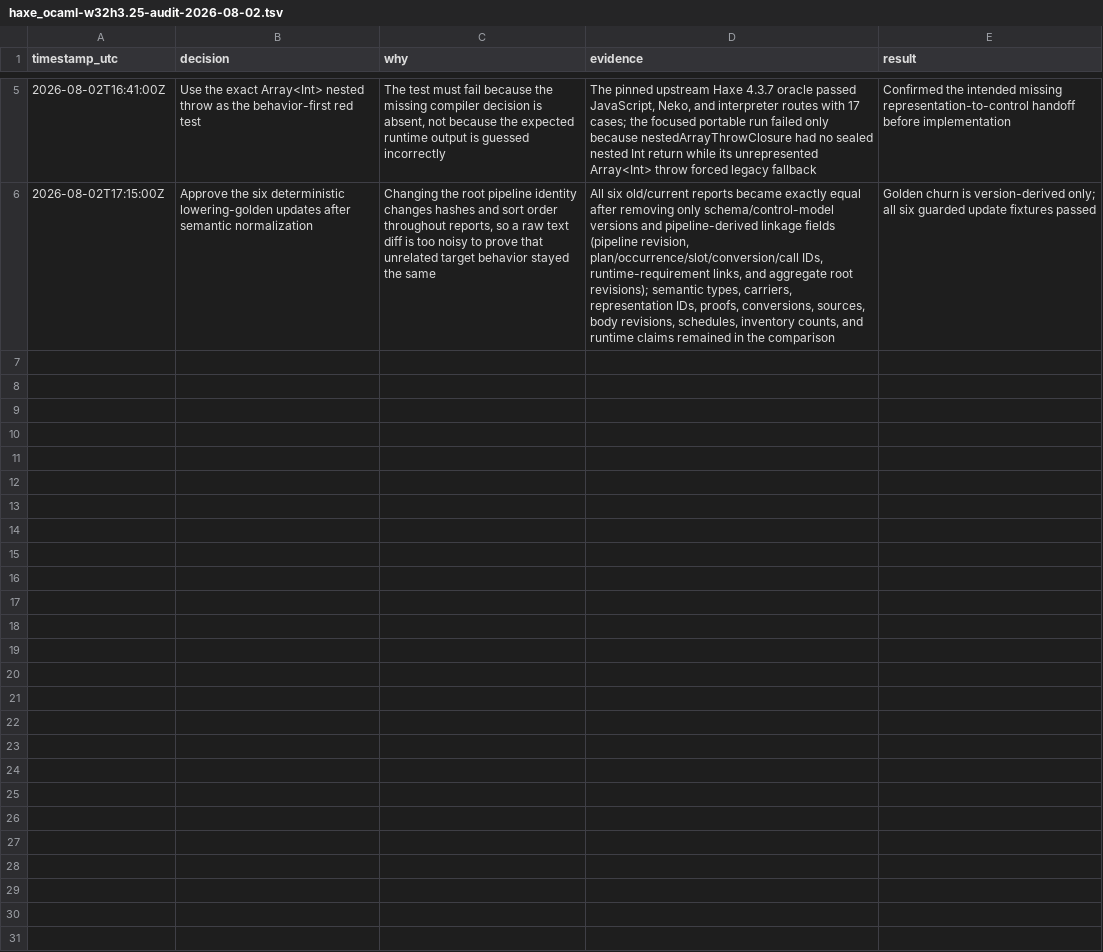
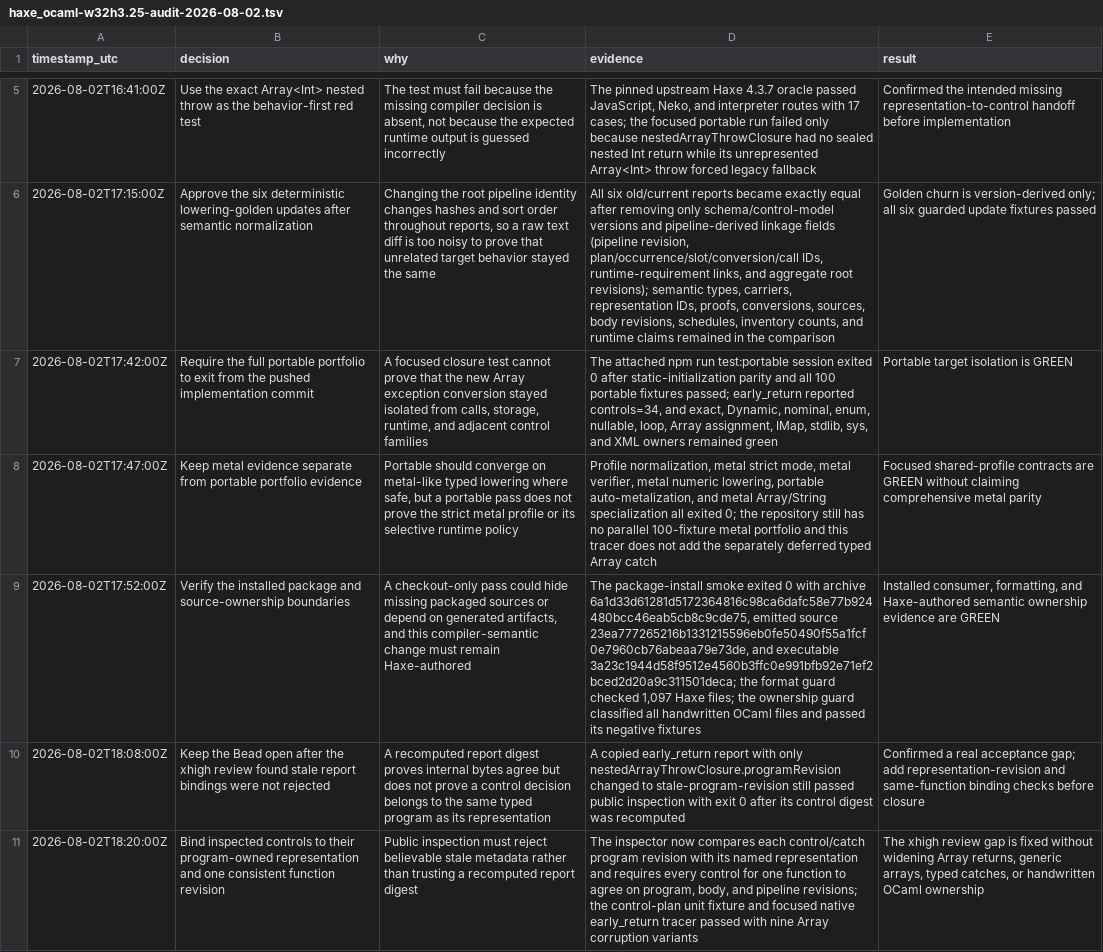
Before and after one commit to fullofcaffeine/hxhx, a TSV file: .audit/haxe_ocaml-w32h3.25-audit-2026-08-02.tsv, drawn as a sheet; only a part is shown, gaps mark what is left out; the diff names each change by its address in the sheet, - before the commit and + after, or states it on an @@ line.

Commit message:
fix(ocaml): reject stale control report bindings
Public inspection now verifies that represented control and catch decisions belong to the same complete typed program as the representation they consume. It also rejects conflicting program, body, or pipeline revisions among controls owned by one function.

This closes a second-pass review gap where a tampered report could pass after its digest was recomputed. The focused control-plan unit test and the native early-return tracer pass, including program and body corruption cases. Generic arrays, Array-valued returns, and typed Array catches remain deferred.

```diff
--- a/.audit/haxe_ocaml-w32h3.25-audit-2026-08-02.tsv
+++ b/.audit/haxe_ocaml-w32h3.25-audit-2026-08-02.tsv
+row 7: 2026-08-02T17:42:00Z | Require the full portable portfolio to exit from the pushed implementation commit | A focused closure test cannot prove that the new Array exception conversion stayed isolated from calls, storage, runtime, and adjacent control families | The attached npm run test:portable session exited 0 after static-initialization parity and all 100 portable fixtures passed; early_return reported controls=34, and exact, Dynamic, nominal, enum, nullable, loop, Array assignment, IMap, stdlib, sys, and XML owners remained green | Portable target isolation is GREEN
+row 8: 2026-08-02T17:47:00Z | Keep metal evidence separate from portable portfolio evidence | Portable should converge on metal-like typed lowering where safe, but a portable pass does not prove the strict metal profile or its selective runtime policy | Profile normalization, metal strict mode, metal verifier, metal numeric lowering, portable auto-metalization, and metal Array/String specialization all exited 0; the repository still has no parallel 100-fixture metal portfolio and this tracer does not add the separately deferred typed Array catch | Focused shared-profile contracts are GREEN without claiming comprehensive metal parity
+row 9: 2026-08-02T17:52:00Z | Verify the installed package and source-ownership boundaries | A checkout-only pass could hide missing packaged sources or depend on generated artifacts, and this compiler-semantic change must remain Haxe-authored | The package-install smoke exited 0 with archive 6a1d33d61281d5172364816c98ca6dafc58e77b924480bcc46eab5cb8c9cde75, emitted source 23ea777265216b1331215596eb0fe50490f55a1fcf0e7960cb76abeaa79e73de, and executable 3a23c1944d58f9512e4560b3ffc0e991bfb92e71ef2bced2d20a9c311501deca; the format guard checked 1,097 Haxe files; the ownership guard classified all handwritten OCaml files and passed its negative fixtures | Installed consumer, formatting, and Haxe-authored semantic ownership evidence are GREEN
+row 10: 2026-08-02T18:08:00Z | Keep the Bead open after the xhigh review found stale report bindings were not rejected | A recomputed report digest proves internal bytes agree but does not prove a control decision belongs to the same typed program as its representation | A copied early_return report with only nestedArrayThrowClosure.programRevision changed to stale-program-revision still passed public inspection with exit 0 after its control digest was recomputed | Confirmed a real acceptance gap; add representation-revision and same-function binding checks before closure
+row 11: 2026-08-02T18:20:00Z | Bind inspected controls to their program-owned representation and one consistent function revision | Public inspection must reject believable stale metadata rather than trusting a recomputed report digest | The inspector now compares each control/catch program revision with its named representation and requires every control for one function to agree on program, body, and pipeline revisions; the control-plan unit fixture and focused native early_return tracer passed with nine Array corruption variants | The xhigh review gap is fixed without widening Array returns, generic arrays, typed catches, or handwritten OCaml ownership
```
Also changed, not shown: 2 other files.
